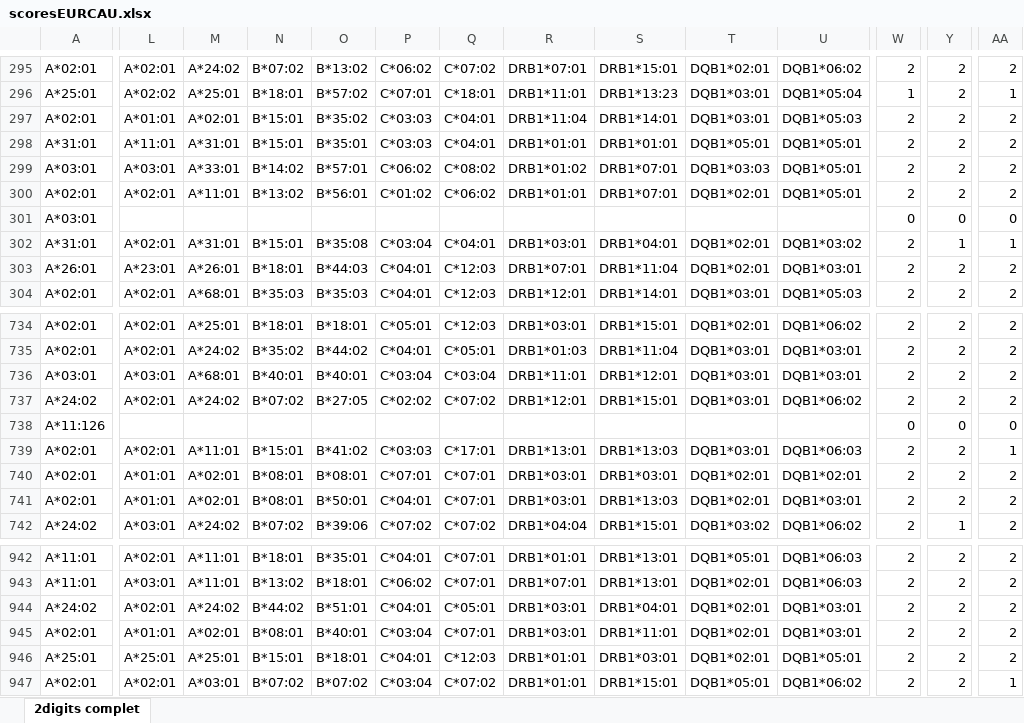
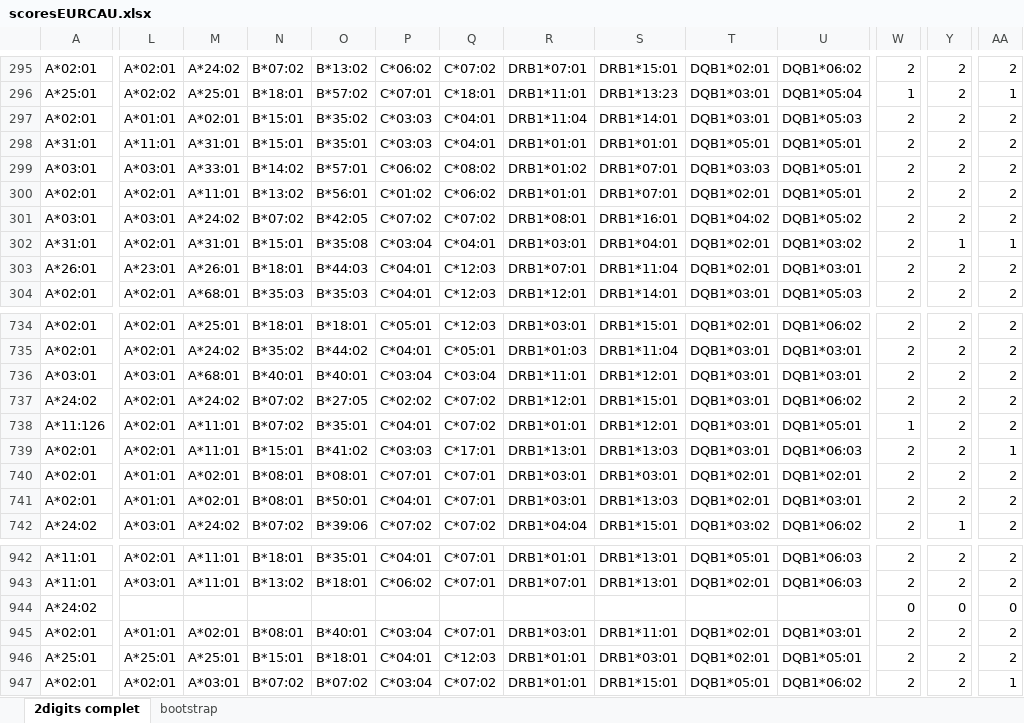
Before and after one commit to JasonMendoza2008/HLATypingImputationBenchmarks, an Excel workbook: Nizhny_Novgorod_Russia/HaploStats/scoresEURCAU.xlsx, sheet 2digits complet, drawn as a sheet; only a part is shown, gaps mark what is left out; values as stored, in another font and other column widths than the file's, no cell formats; the diff covers the shown part only; the diff names each change by its address in the sheet, - before the commit and + after, or states it on an @@ line.

```diff
--- a/Nizhny_Novgorod_Russia/HaploStats/scoresEURCAU.xlsx (sheet 2digits complet)
+++ b/Nizhny_Novgorod_Russia/HaploStats/scoresEURCAU.xlsx (sheet 2digits complet)
+sheet tab: bootstrap
-L301: (empty)
+L301: A*03:01
-M301: (empty)
+M301: A*24:02
-N301: (empty)
+N301: B*07:02
-O301: (empty)
+O301: B*42:05
-P301: (empty)
+P301: C*07:02
-Q301: (empty)
+Q301: C*07:02
-R301: (empty)
+R301: DRB1*08:01
-S301: (empty)
+S301: DRB1*16:01
-T301: (empty)
+T301: DQB1*04:02
-U301: (empty)
+U301: DQB1*05:02
-W301: 0
+W301: 2
-Y301: 0
+Y301: 2
-AA301: 0
+AA301: 2
-L738: (empty)
+L738: A*02:01
-M738: (empty)
+M738: A*11:01
-N738: (empty)
+N738: B*07:02
-O738: (empty)
+O738: B*35:01
-P738: (empty)
+P738: C*04:01
-Q738: (empty)
+Q738: C*07:02
-R738: (empty)
+R738: DRB1*01:01
-S738: (empty)
+S738: DRB1*12:01
-T738: (empty)
+T738: DQB1*03:01
-U738: (empty)
+U738: DQB1*05:01
-W738: 0
+W738: 1
-Y738: 0
+Y738: 2
-AA738: 0
+AA738: 2
-L944: A*02:01
+L944: (empty)
-M944: A*24:02
+M944: (empty)
-N944: B*44:02
+N944: (empty)
-O944: B*51:01
+O944: (empty)
-P944: C*04:01
+P944: (empty)
-Q944: C*05:01
+Q944: (empty)
-R944: DRB1*03:01
+R944: (empty)
-S944: DRB1*04:01
+S944: (empty)
-T944: DQB1*02:01
+T944: (empty)
-U944: DQB1*03:01
+U944: (empty)
-W944: 2
+W944: 0
-Y944: 2
+Y944: 0
-AA944: 2
+AA944: 0
```
Also changed, not shown: 1 added row, 1 removed row and 48 edited cells elsewhere in this sheet, cell formats, Nizhny_Novgorod_Russia/HLA EMMA/scoresEMMA.xlsx, Nizhny_Novgorod_Russia/HaploSFHI/scoresSFHI.xlsx, 20 other files.
